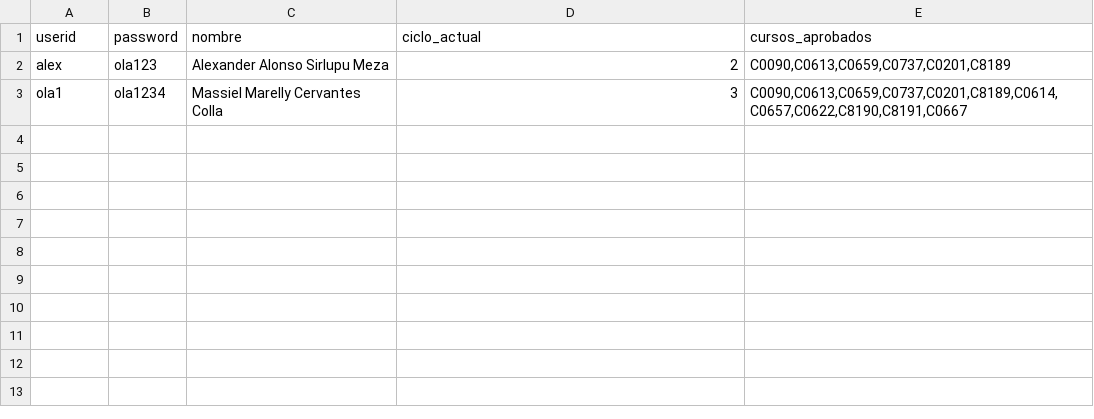
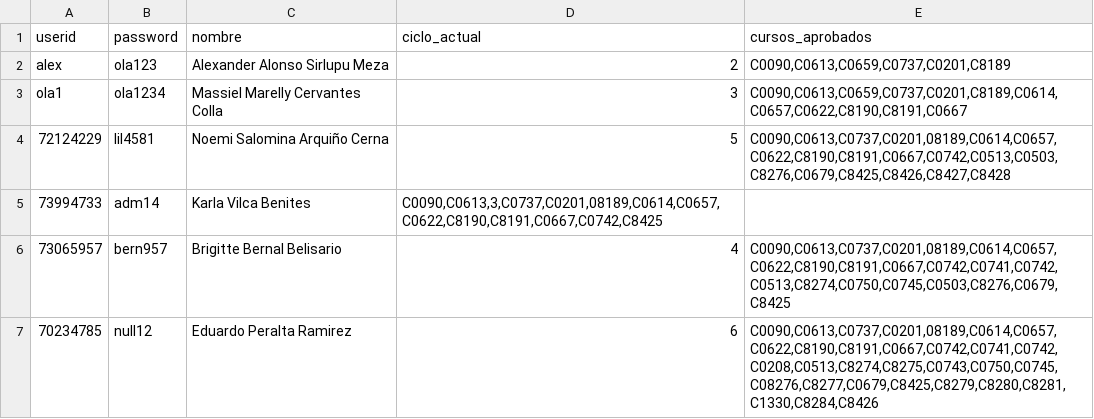
Before and after one commit to terrilevi/matproject, a CSV file: pages/bd_alumnos.csv, drawn as a sheet; the diff names each change by its address in the sheet, - before the commit and + after, or states it on an @@ line.

Commit message:
Update bd_alumnos.csv

```diff
--- a/pages/bd_alumnos.csv
+++ b/pages/bd_alumnos.csv
+row 4: 72124229 | lil4581 | Noemi Salomina Arquiño Cerna | 5 | C0090,C0613,C0737,C0201,08189,C0614,C0657,C0622,C8190,C8191,C0667,C0742,C0513,C0503,C8276,C0679,C8425,C8426,C8427,C8428
+row 5: 73994733 | adm14 | Karla Vilca Benites | C0090,C0613,3,C0737,C0201,08189,C0614,C0657,C0622,C8190,C8191,C0667,C0742,C8425
+row 6: 73065957 | bern957 | Brigitte Bernal Belisario | 4 | C0090,C0613,C0737,C0201,08189,C0614,C0657,C0622,C8190,C8191,C0667,C0742,C0741,C0742,C0513,C8274,C0750,C0745,C0503,C8276,C0679,C8425
+row 7: 70234785 | null12 | Eduardo Peralta Ramirez | 6 | C0090,C0613,C0737,C0201,08189,C0614,C0657,C0622,C8190,C8191,C0667,C0742,C0741,C0742,C0208,C0513,C8274,C8275,C0743,C0750,C0745,C08276,C8277,C0679,C8425,C8279,C8280,C8281,C1330,C8284,C8426
```
